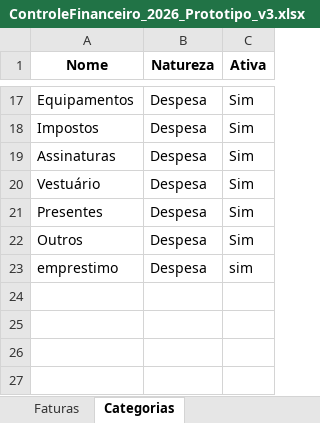
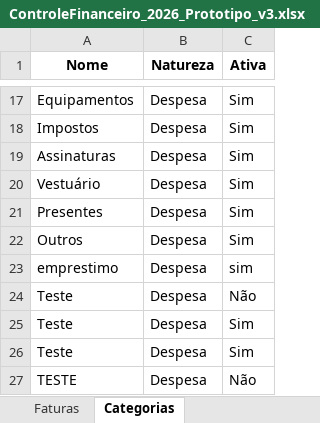
Before and after one commit to mateus22assis/MeuControle_Financeiro, an Excel workbook: ControleFinanceiro_2026_Prototipo_v3.xlsx, sheet Categorias, drawn as a sheet; only a part is shown, gaps mark what is left out; values as stored, in another font and other column widths than the file's, no borders; the diff names each change by its address in the sheet, - before the commit and + after, or states it on an @@ line.

Commit message:
feat: implementa gerenciamento de categorias na GUI

```diff
--- a/ControleFinanceiro_2026_Prototipo_v3.xlsx (sheet Categorias)
+++ b/ControleFinanceiro_2026_Prototipo_v3.xlsx (sheet Categorias)
+row 24: Teste | Despesa | Não
+row 25: Teste | Despesa | Sim
+row 26: Teste | Despesa | Sim
+row 27: TESTE | Despesa | Não
```
Also changed, not shown: sheet Movimentacoes, 4 other files.
